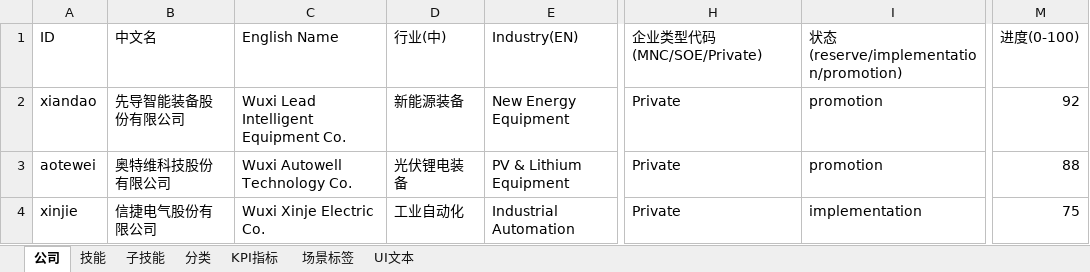
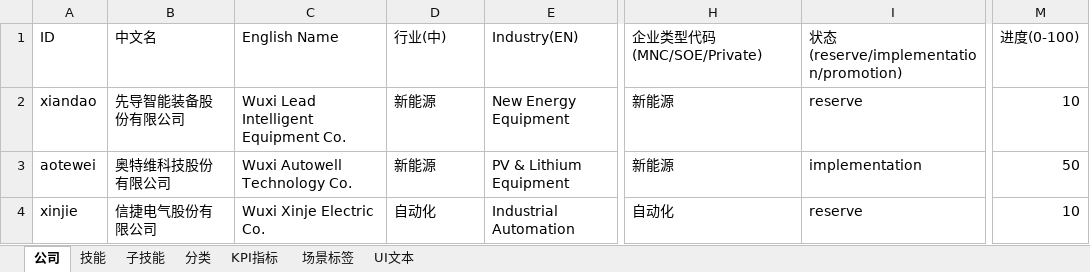
Before and after one commit to luke711-xyy/HuazhiAI_DisplayBoard, an Excel workbook: data-template.xlsx, sheet 公司, drawn as a sheet; only a part is shown, gaps mark what is left out; values as stored, in another font and other column widths than the file's, no cell formats; the diff covers the shown part only; the diff names each change by its address in the sheet, - before the commit and + after, or states it on an @@ line.

```diff
--- a/data-template.xlsx (sheet 公司)
+++ b/data-template.xlsx (sheet 公司)
-D2 (行业(中)): 新能源装备
+D2 (行业(中)): 新能源
-H2:H3 (企业类型代码(MNC/SOE/Private)): Private
+H2:H3 (企业类型代码(MNC/SOE/Private)): 新能源
-I2: promotion
+I2: reserve
-M2 (进度(0-100)): 92
+M2 (进度(0-100)): 10
-D3 (行业(中)): 光伏锂电装备
+D3 (行业(中)): 新能源
-I3: promotion
+I3: implementation
-M3 (进度(0-100)): 88
+M3 (进度(0-100)): 50
-D4 (行业(中)): 工业自动化
+D4 (行业(中)): 自动化
-H4 (企业类型代码(MNC/SOE/Private)): Private
+H4 (企业类型代码(MNC/SOE/Private)): 自动化
-I4: implementation
+I4: reserve
-M4 (进度(0-100)): 75
+M4 (进度(0-100)): 10
```
Also changed, not shown: 3 added rows, 1 removed row and 47 edited cells elsewhere in this sheet, sheet 子技能, sheet 技能, sheet KPI指标, sheet 分类, sheet UI文本, sheet 场景标签, cell formats, 6 other files.
